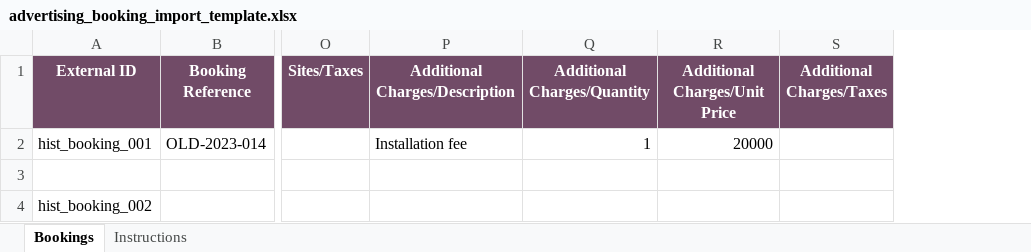
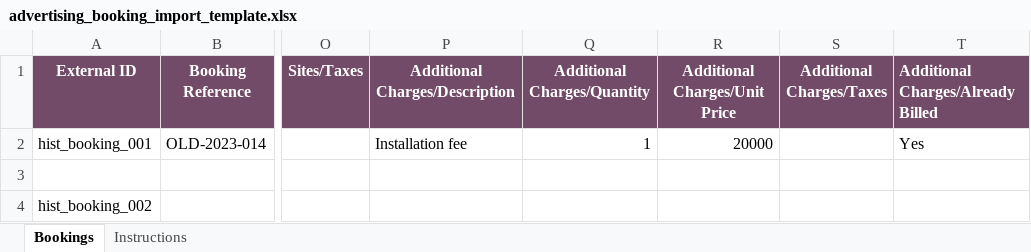
Before and after one commit to syedsaadluqman-iu/uniquead.net, an Excel workbook: addons/advertising_management/static/xls/advertising_booking_import_template.xlsx, sheet Bookings, drawn as a sheet; only a part is shown, gaps mark what is left out; values as stored, in another font and other column widths than the file's, no borders; the diff names each change by its address in the sheet, - before the commit and + after, or states it on an @@ line.

```diff
--- a/addons/advertising_management/static/xls/advertising_booking_import_template.xlsx (sheet Bookings)
+++ b/addons/advertising_management/static/xls/advertising_booking_import_template.xlsx (sheet Bookings)
+column T, rows 1-2: Additional Charges/Already Billed | Yes
```
Also changed, not shown: sheet Instructions, 34 other files.
